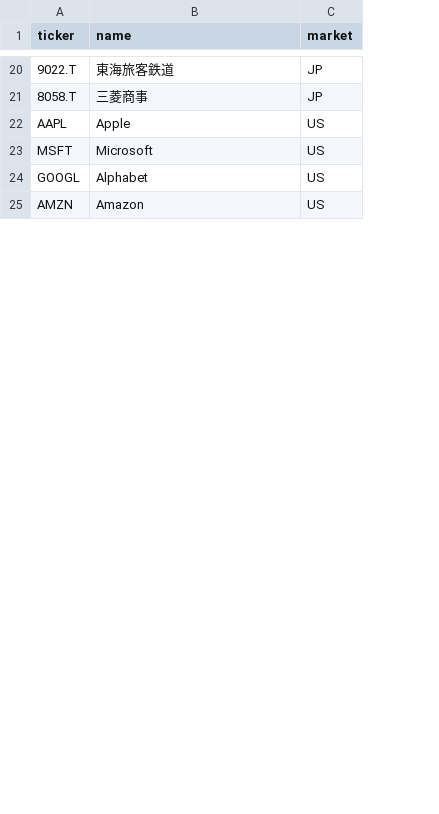
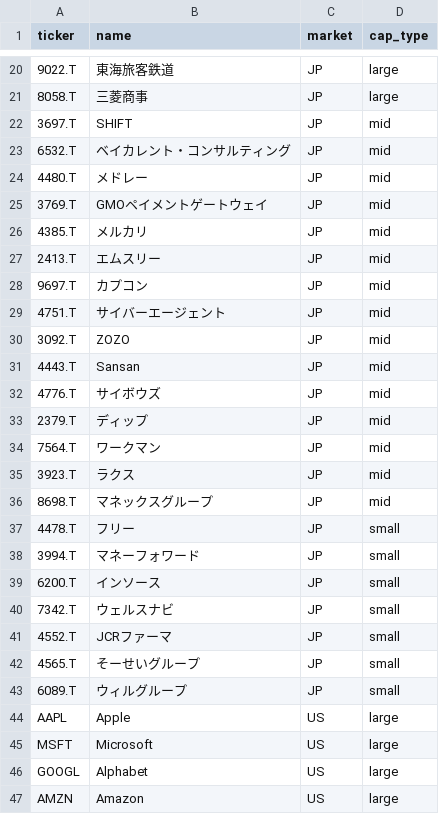
Before and after one commit to nami0817kk-arch/claude-code-dev, a CSV file: projects/PJT001-stock-investment/data/watchlist.csv, drawn as a sheet; only a part is shown, gaps mark what is left out; the diff covers the shown part only; the diff names each change by its address in the sheet, - before the commit and + after, or states it on an @@ line.

```diff
--- a/projects/PJT001-stock-investment/data/watchlist.csv
+++ b/projects/PJT001-stock-investment/data/watchlist.csv
+column D (cap_type), rows 20-21: large | large; rows 44-47: all large
+row 22: 3697.T | SHIFT | JP | mid
+row 23: 6532.T | ベイカレント・コンサルティング | JP | mid
+row 24: 4480.T | メドレー | JP | mid
+row 25: 3769.T | GMOペイメントゲートウェイ | JP | mid
+row 26: 4385.T | メルカリ | JP | mid
+row 27: 2413.T | エムスリー | JP | mid
+row 28: 9697.T | カプコン | JP | mid
+row 29: 4751.T | サイバーエージェント | JP | mid
+row 30: 3092.T | ZOZO | JP | mid
+row 31: 4443.T | Sansan | JP | mid
+row 32: 4776.T | サイボウズ | JP | mid
+row 33: 2379.T | ディップ | JP | mid
+row 34: 7564.T | ワークマン | JP | mid
+row 35: 3923.T | ラクス | JP | mid
+row 36: 8698.T | マネックスグループ | JP | mid
+row 37: 4478.T | フリー | JP | small
+row 38: 3994.T | マネーフォワード | JP | small
+row 39: 6200.T | インソース | JP | small
+row 40: 7342.T | ウェルスナビ | JP | small
+row 41: 4552.T | JCRファーマ | JP | small
+row 42: 4565.T | そーせいグループ | JP | small
+row 43: 6089.T | ウィルグループ | JP | small
```
Also changed, not shown: 5 added rows elsewhere in this file, 4 other files.
